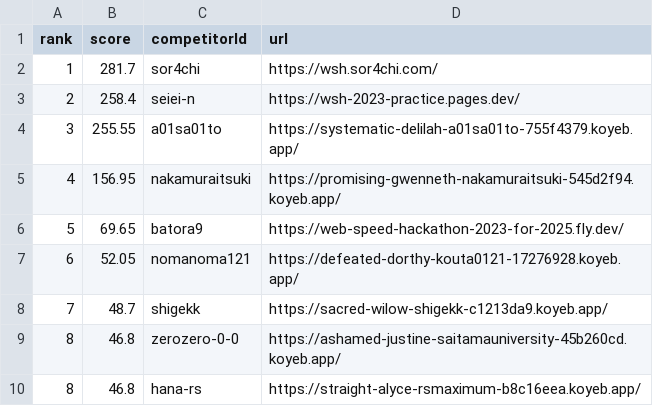
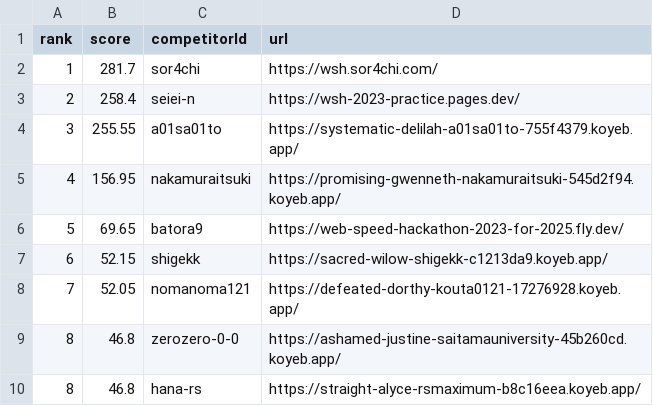
Before and after one commit to saitamau-maximum/web-speed-hackathon-2023-scoring-tool-for-2025, a CSV file: score.csv, drawn as a sheet.

```diff
--- a/score.csv
+++ b/score.csv
@@ -6,4 +6,4 @@ rank,score,competitorId,url
 5,69.65,batora9,https://web-speed-hackathon-2023-for-2025.fly.dev/
-6,52.05,nomanoma121,https://defeated-dorthy-kouta0121-17276928.koyeb.app/
-7,48.7,shigekk,https://sacred-wilow-shigekk-c1213da9.koyeb.app/
+6,52.15,shigekk,https://sacred-wilow-shigekk-c1213da9.koyeb.app/
+7,52.05,nomanoma121,https://defeated-dorthy-kouta0121-17276928.koyeb.app/
 8,46.8,zerozero-0-0,https://ashamed-justine-saitamauniversity-45b260cd.koyeb.app/
```
Also changed, not shown: log.csv, 1 other file.
